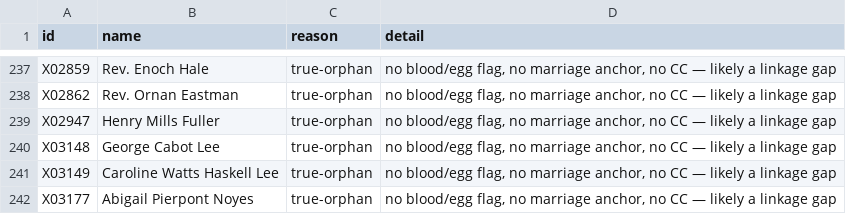
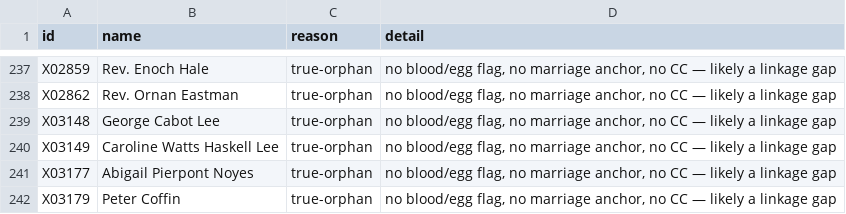
Before and after one commit to 35degrees/hookerfamily041726, a TSV file: seating-anomalies.tsv, drawn as a sheet; only a part is shown, gaps mark what is left out; the shorter side is filled out with more unchanged rows.

```diff
--- a/seating-anomalies.tsv
+++ b/seating-anomalies.tsv
@@ -238,3 +238,2 @@ X02859	Rev. Enoch Hale	true-orphan	no blood/egg flag, no marriage anchor, no CC
 X02862	Rev. Ornan Eastman	true-orphan	no blood/egg flag, no marriage anchor, no CC — likely a linkage gap
-X02947	Henry Mills Fuller	true-orphan	no blood/egg flag, no marriage anchor, no CC — likely a linkage gap
 X03148	George Cabot Lee	true-orphan	no blood/egg flag, no marriage anchor, no CC — likely a linkage gap
```
Also changed, not shown: 3 other files.
